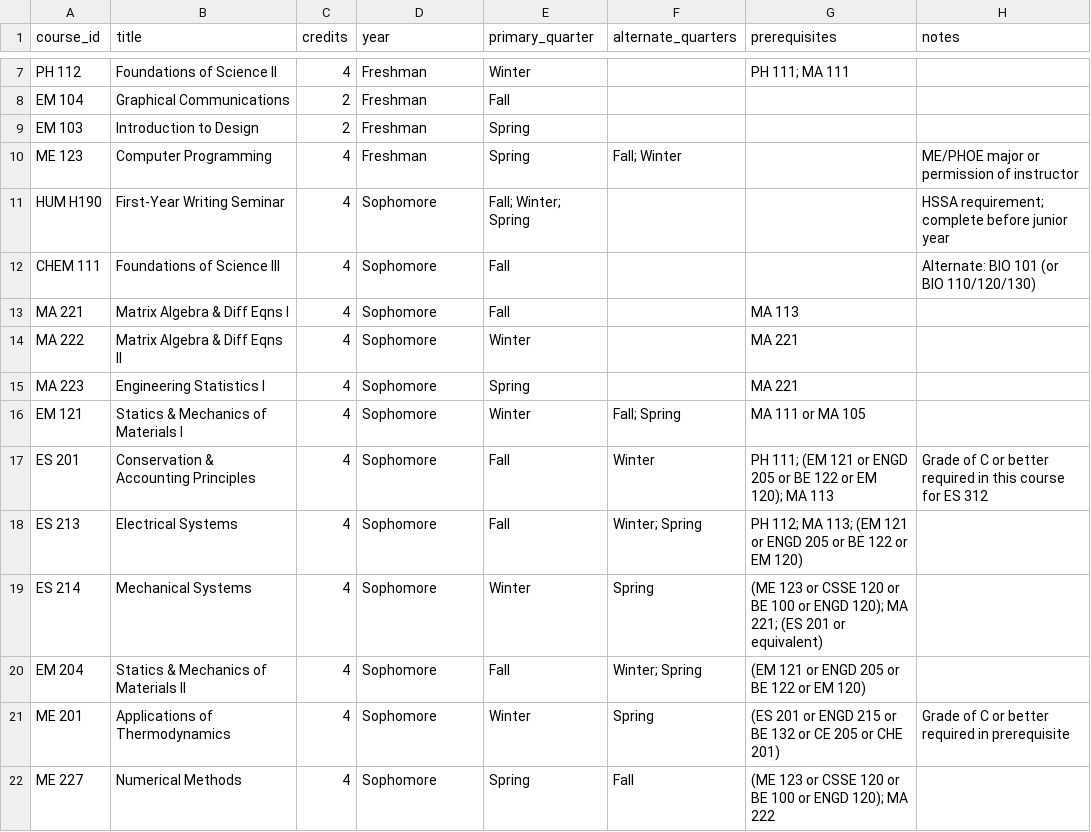
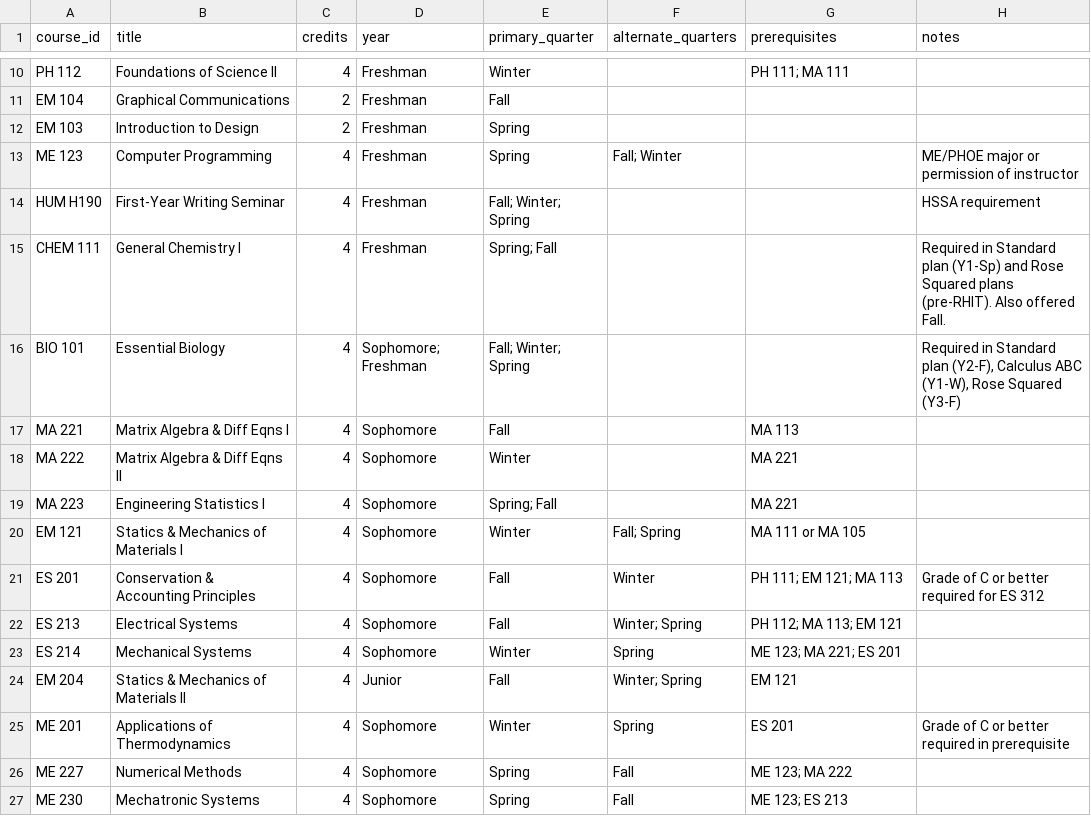
Before and after one commit to kevpatha/RHIT_Advising, a CSV file: ME_curriculum.csv, drawn as a sheet; only a part is shown, gaps mark what is left out; the diff covers the shown part only.

Commit message:
Update with multiple plans

```diff
--- a/ME_curriculum.csv
+++ b/ME_curriculum.csv
@@ -10,13 +13,15 @@ EM 103,Introduction to Design,2,Freshman,Spring,,,
 ME 123,Computer Programming,4,Freshman,Spring,Fall; Winter,,ME/PHOE major or permission of instructor
-HUM H190,First-Year Writing Seminar,4,Sophomore,Fall; Winter; Spring,,,HSSA requirement; complete before junior year
-CHEM 111,Foundations of Science III,4,Sophomore,Fall,,,Alternate: BIO 101 (or BIO 110/120/130)
+HUM H190,First-Year Writing Seminar,4,Freshman,Fall; Winter; Spring,,,HSSA requirement
+CHEM 111,General Chemistry I,4,Freshman,Spring; Fall,,,"Required in Standard plan (Y1-Sp) and Rose Squared plans (pre-RHIT). Also offered Fall."
+BIO 101,Essential Biology,4,Sophomore; Freshman,Fall; Winter; Spring,,,"Required in Standard plan (Y2-F), Calculus ABC (Y1-W), Rose Squared (Y3-F)"
 MA 221,Matrix Algebra & Diff Eqns I,4,Sophomore,Fall,,MA 113,
 MA 222,Matrix Algebra & Diff Eqns II,4,Sophomore,Winter,,MA 221,
-MA 223,Engineering Statistics I,4,Sophomore,Spring,,MA 221,
+MA 223,Engineering Statistics I,4,Sophomore,Spring; Fall,,MA 221,
 EM 121,Statics & Mechanics of Materials I,4,Sophomore,Winter,Fall; Spring,MA 111 or MA 105,
-ES 201,Conservation & Accounting Principles,4,Sophomore,Fall,Winter,PH 111; (EM 121 or ENGD 205 or BE 122 or EM 120); MA 113,Grade of C or better required in this course for ES 312
-ES 213,Electrical Systems,4,Sophomore,Fall,Winter; Spring,PH 112; MA 113; (EM 121 or ENGD 205 or BE 122 or EM 120),
-ES 214,Mechanical Systems,4,Sophomore,Winter,Spring,(ME 123 or CSSE 120 or BE 100 or ENGD 120); MA 221; (ES 201 or equivalent),
-EM 204,Statics & Mechanics of Materials II,4,Sophomore,Fall,Winter; Spring,(EM 121 or ENGD 205 or BE 122 or EM 120),
-ME 201,Applications of Thermodynamics,4,Sophomore,Winter,Spring,(ES 201 or ENGD 215 or BE 132 or CE 205 or CHE 201),Grade of C or better required in prerequisite
-ME 227,Numerical Methods,4,Sophomore,Spring,Fall,(ME 123 or CSSE 120 or BE 100 or ENGD 120); MA 222,
+ES 201,Conservation & Accounting Principles,4,Sophomore,Fall,Winter,PH 111; EM 121; MA 113,Grade of C or better required for ES 312
+ES 213,Electrical Systems,4,Sophomore,Fall,Winter; Spring,PH 112; MA 113; EM 121,
+ES 214,Mechanical Systems,4,Sophomore,Winter,Spring,ME 123; MA 221; ES 201,
+EM 204,Statics & Mechanics of Materials II,4,Junior,Fall,Winter; Spring,EM 121,
+ME 201,Applications of Thermodynamics,4,Sophomore,Winter,Spring,ES 201,Grade of C or better required in prerequisite
+ME 227,Numerical Methods,4,Sophomore,Spring,Fall,ME 123; MA 222,
+ME 230,Mechatronic Systems,4,Sophomore,Spring,Fall,ME 123; ES 213,
```
Also changed, not shown: 4 added rows, 3 removed rows and 13 edited cells elsewhere in this file, 6 other files.
